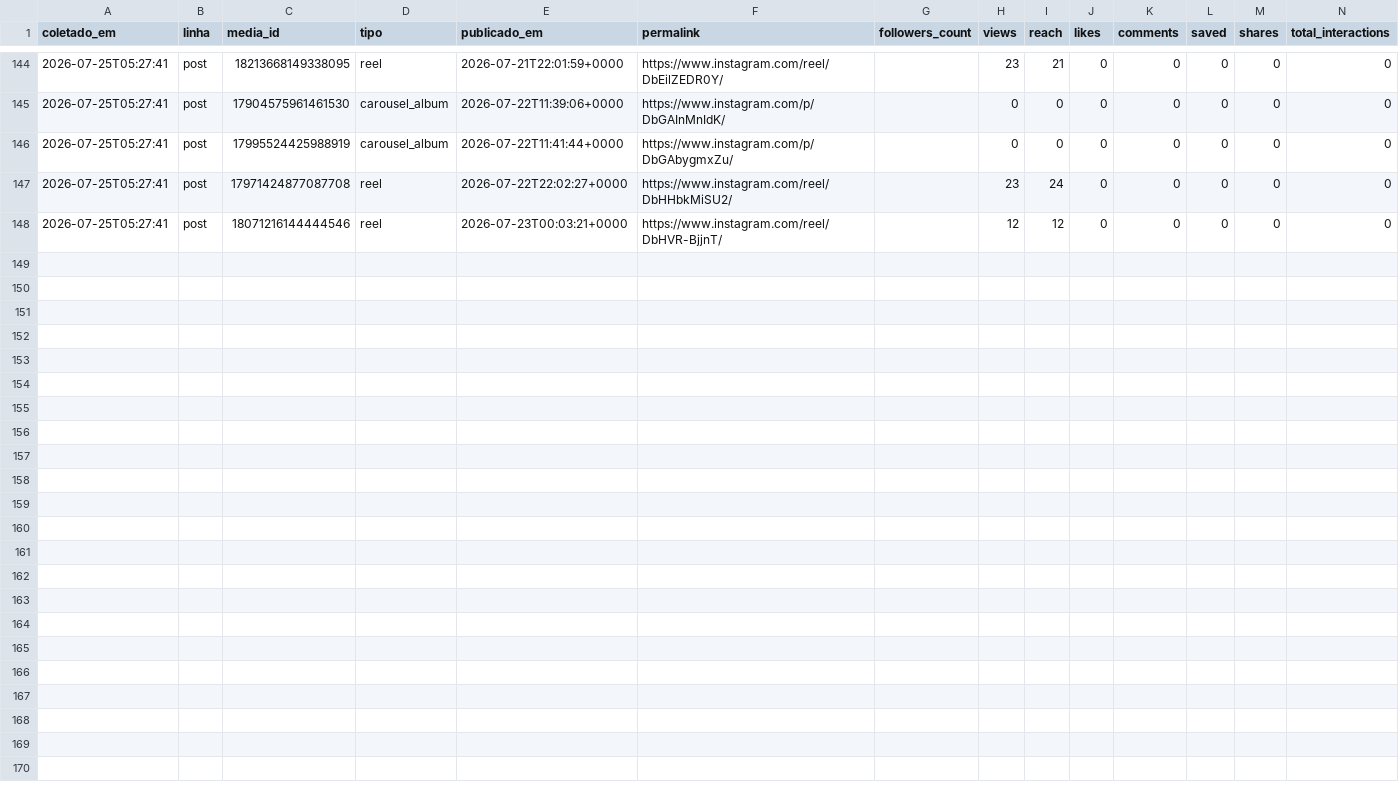
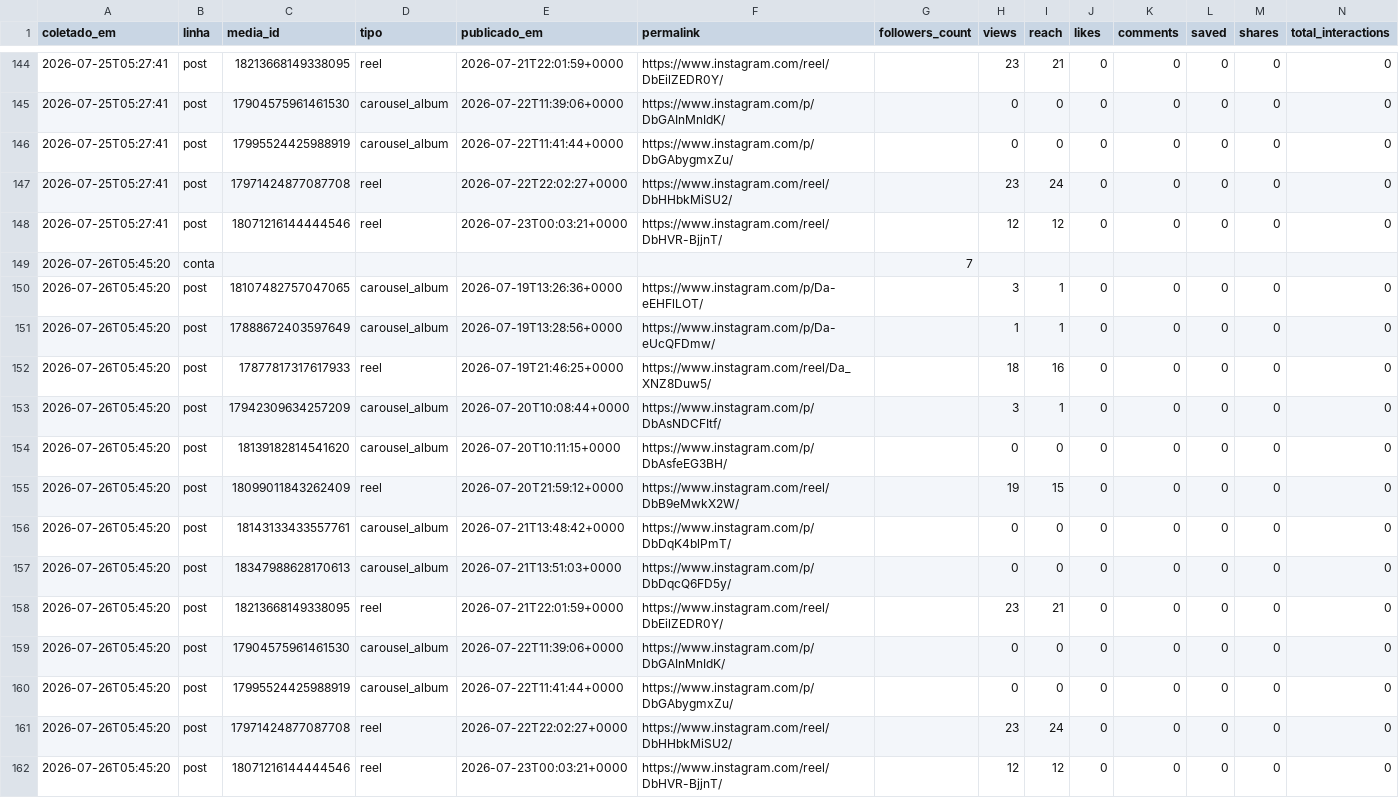
Before and after one commit to Hein-Rangel/astral-sem-do, a CSV file: automation/instagram/metricas.csv, drawn as a sheet; only a part is shown, gaps mark what is left out; the diff names each change by its address in the sheet, - before the commit and + after, or states it on an @@ line.

```diff
--- a/automation/instagram/metricas.csv
+++ b/automation/instagram/metricas.csv
+row 149: 2026-07-26T05:45:20 | conta |  |  |  |  | 7
+row 150: 2026-07-26T05:45:20 | post | 18107482757047065 | carousel_album | 2026-07-19T13:26:36+0000 | https://www.instagram.com/p/Da-eEHFlLOT/ |  | 3 | 1 | 0 | 0 | 0 | 0 | 0
+row 151: 2026-07-26T05:45:20 | post | 17888672403597649 | carousel_album | 2026-07-19T13:28:56+0000 | https://www.instagram.com/p/Da-eUcQFDmw/ |  | 1 | 1 | 0 | 0 | 0 | 0 | 0
+row 152: 2026-07-26T05:45:20 | post | 17877817317617933 | reel | 2026-07-19T21:46:25+0000 | https://www.instagram.com/reel/Da_XNZ8Duw5/ |  | 18 | 16 | 0 | 0 | 0 | 0 | 0
+row 153: 2026-07-26T05:45:20 | post | 17942309634257209 | carousel_album | 2026-07-20T10:08:44+0000 | https://www.instagram.com/p/DbAsNDCFItf/ |  | 3 | 1 | 0 | 0 | 0 | 0 | 0
+row 154: 2026-07-26T05:45:20 | post | 18139182814541620 | carousel_album | 2026-07-20T10:11:15+0000 | https://www.instagram.com/p/DbAsfeEG3BH/ |  | 0 | 0 | 0 | 0 | 0 | 0 | 0
+row 155: 2026-07-26T05:45:20 | post | 18099011843262409 | reel | 2026-07-20T21:59:12+0000 | https://www.instagram.com/reel/DbB9eMwkX2W/ |  | 19 | 15 | 0 | 0 | 0 | 0 | 0
+row 156: 2026-07-26T05:45:20 | post | 18143133433557761 | carousel_album | 2026-07-21T13:48:42+0000 | https://www.instagram.com/p/DbDqK4blPmT/ |  | 0 | 0 | 0 | 0 | 0 | 0 | 0
+row 157: 2026-07-26T05:45:20 | post | 18347988628170613 | carousel_album | 2026-07-21T13:51:03+0000 | https://www.instagram.com/p/DbDqcQ6FD5y/ |  | 0 | 0 | 0 | 0 | 0 | 0 | 0
+row 158: 2026-07-26T05:45:20 | post | 18213668149338095 | reel | 2026-07-21T22:01:59+0000 | https://www.instagram.com/reel/DbEilZEDR0Y/ |  | 23 | 21 | 0 | 0 | 0 | 0 | 0
+row 159: 2026-07-26T05:45:20 | post | 17904575961461530 | carousel_album | 2026-07-22T11:39:06+0000 | https://www.instagram.com/p/DbGAInMnIdK/ |  | 0 | 0 | 0 | 0 | 0 | 0 | 0
+row 160: 2026-07-26T05:45:20 | post | 17995524425988919 | carousel_album | 2026-07-22T11:41:44+0000 | https://www.instagram.com/p/DbGAbygmxZu/ |  | 0 | 0 | 0 | 0 | 0 | 0 | 0
+row 161: 2026-07-26T05:45:20 | post | 17971424877087708 | reel | 2026-07-22T22:02:27+0000 | https://www.instagram.com/reel/DbHHbkMiSU2/ |  | 23 | 24 | 0 | 0 | 0 | 0 | 0
+row 162: 2026-07-26T05:45:20 | post | 18071216144444546 | reel | 2026-07-23T00:03:21+0000 | https://www.instagram.com/reel/DbHVR-BjjnT/ |  | 12 | 12 | 0 | 0 | 0 | 0 | 0
```
